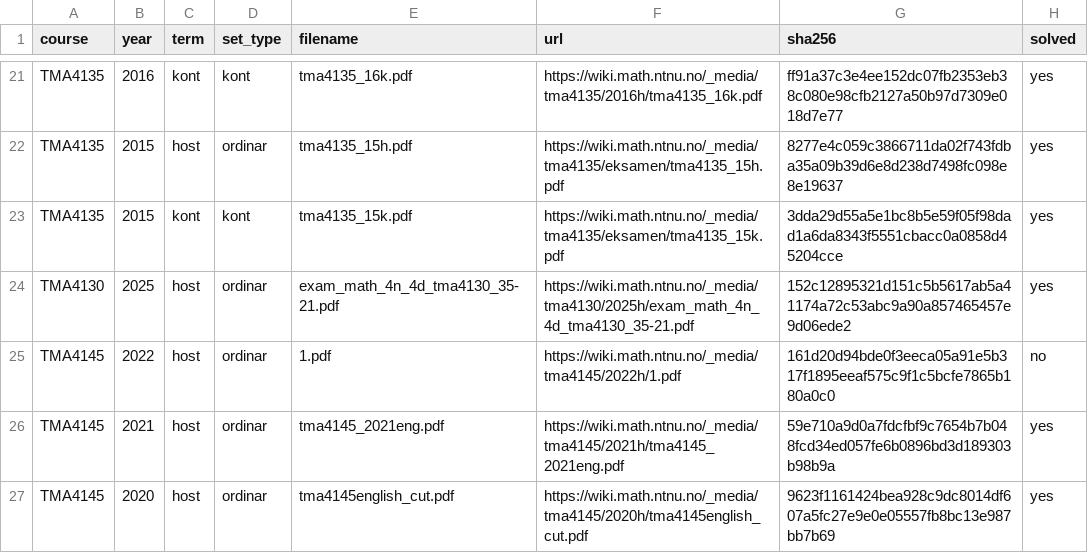
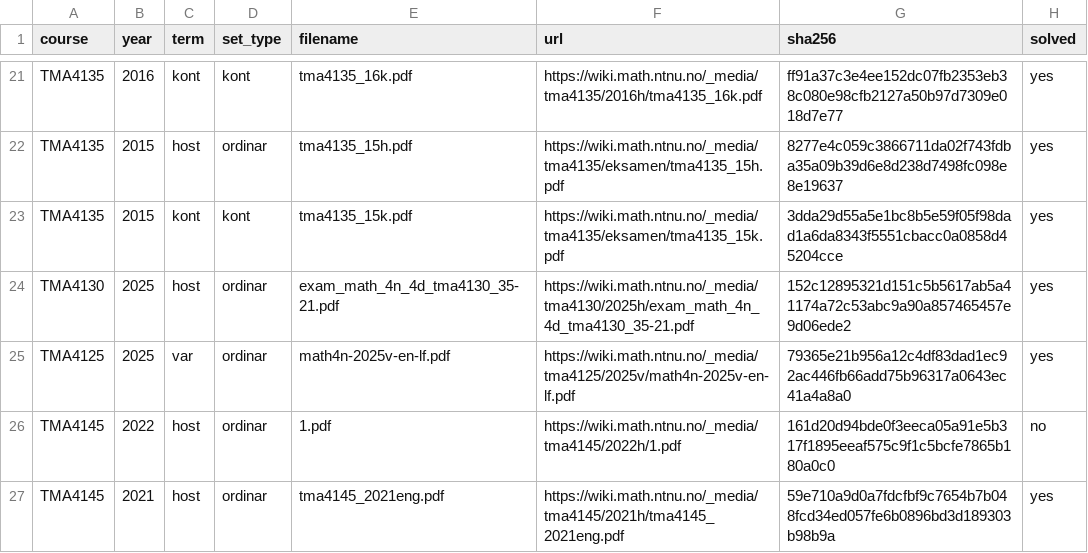
Before and after one commit to Torgersrud/eksamensrelevant4C, a CSV file: sources/MANIFEST.csv, drawn as a sheet; only a part is shown, gaps mark what is left out; the shorter side is filled out with more unchanged rows; the diff names each change by its address in the sheet, - before the commit and + after, or states it on an @@ line.

Commit message:
Ticket 13: harvest TMA4125 Matematikk 4N spring 2025 (math4n-2025v-en-lf.pdf)
Relevant problems per Relevansregel: P1 interpolation (Uke 45), P4 Fourier
series (Uke 39), P5 DFT (Uke 41), P6 separation of variables (Uke 43), P7
discretize PDE (Uke 44). Excluded: P2 fixed-point, P3 Newton, P8/P9 Laplace,
P10 numerical ODE. Official solutions transcribed to -losning files with
grading manual. Manifest row added.

Deviation: P1 files rewritten before commit - initial pre-summary draft was
contaminated by stale renders of a different PDF in /tmp; all five problems
re-verified against the manifested PDF (sha256 79365e21...) text layer and
page images.

```diff
--- a/sources/MANIFEST.csv
+++ b/sources/MANIFEST.csv
+row 25: TMA4125 | 2025 | var | ordinar | math4n-2025v-en-lf.pdf | https://wiki.math.ntnu.no/_media/tma4125/2025v/math4n-2025v-en-lf.pdf | 79365e21b956a12c4df83dad1ec92ac446fb66add75b96317a0643ec41a4a8a0 | yes
```
Also changed, not shown: 16 other files.
